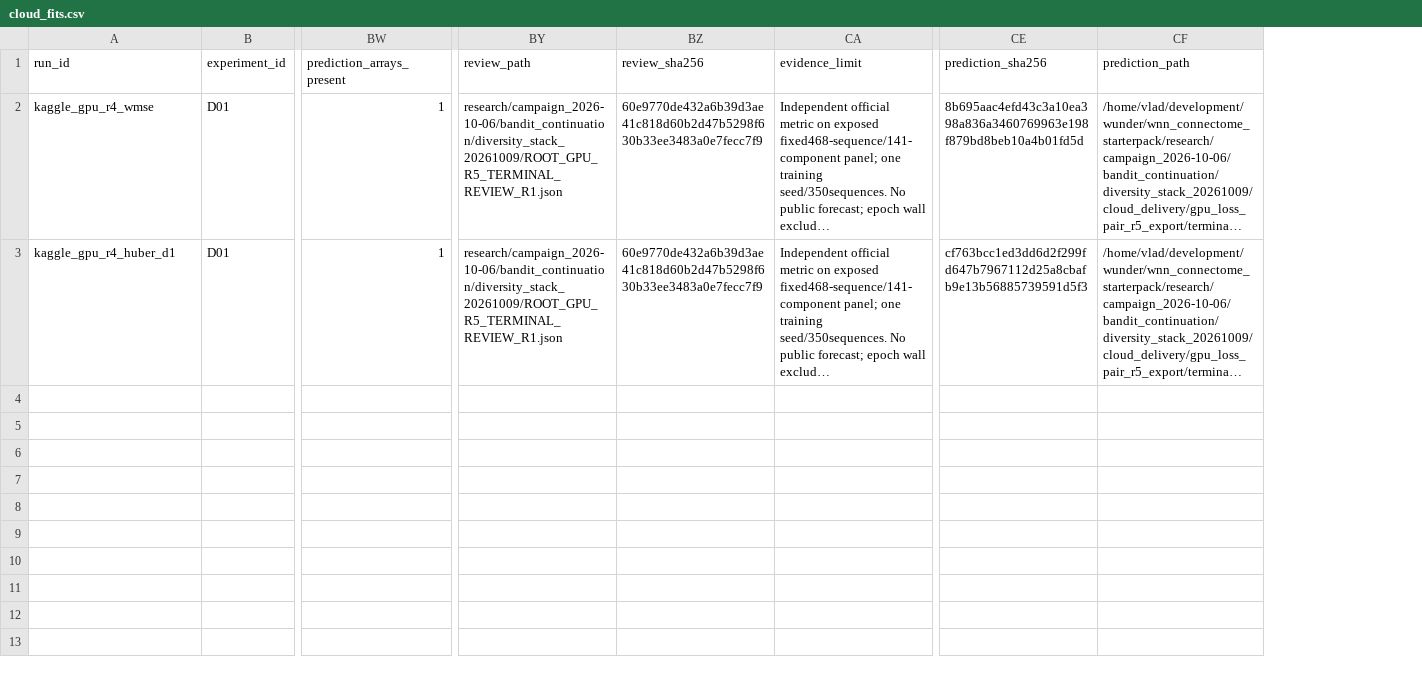
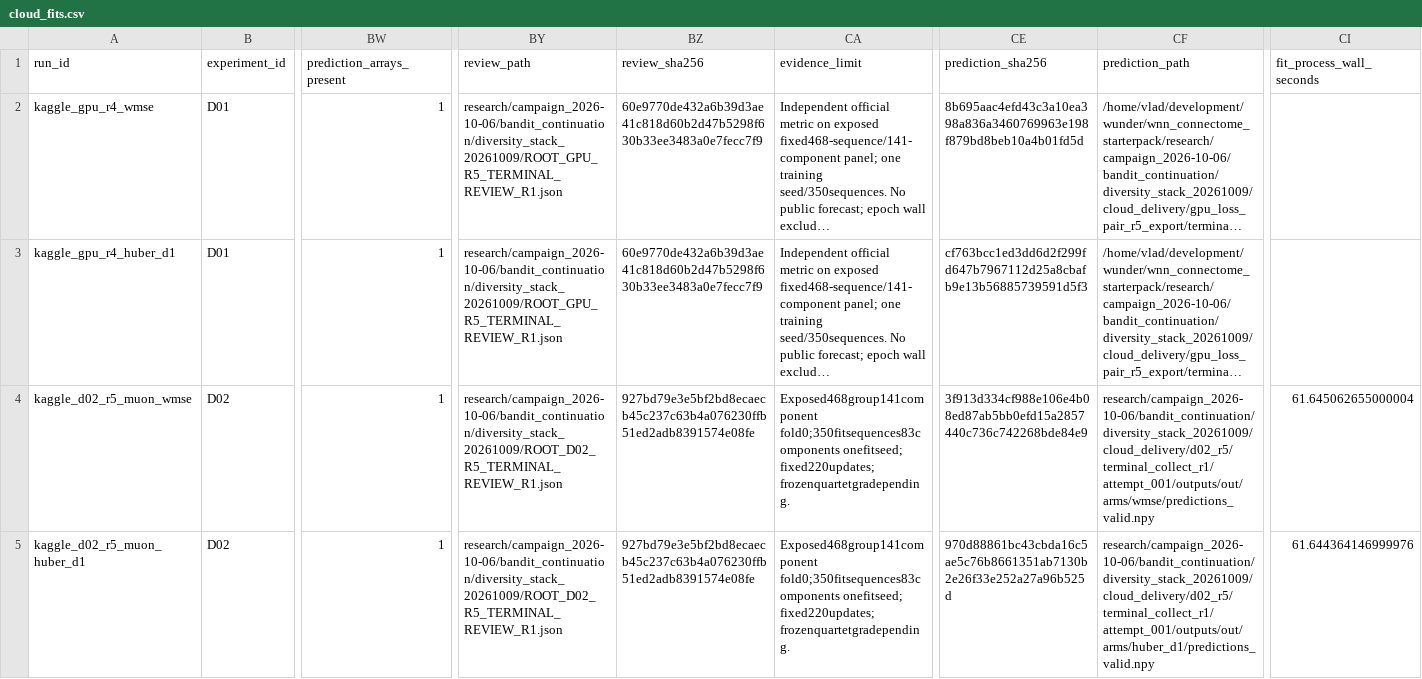
Before and after one commit to VladKochetov007/WunderFunder, a CSV file: research/campaign_2026-10-06/bandit_continuation/diversity_stack_20261009/matrix/cloud_fits.csv, drawn as a sheet; only a part is shown, gaps mark what is left out; long unchanged cells end in …; rows hold the shown columns only; the diff names each change by its address in the sheet, - before the commit and + after, or states it on an @@ line.

Commit message:
Refresh research frontier and matrix with completed diversity artifacts

```diff
--- a/research/campaign_2026-10-06/bandit_continuation/diversity_stack_20261009/matrix/cloud_fits.csv
+++ b/research/campaign_2026-10-06/bandit_continuation/diversity_stack_20261009/matrix/cloud_fits.csv
+column CI (fit_process_wall_seconds), empty
+row 4: kaggle_d02_r5_muon_wmse | D02 | 1 | research/campaign_2026-10-06/bandit_continuation/diversity_stack_20261009/ROOT_D02_R5_TERMINAL_REVIEW_R1.json | 927bd79e3e5bf2bd8ecaecb45c237c63b4a076230ffb51ed2adb8391574e08fe | Exposed468group141component fold0;350fitsequences83components onefitseed; fixed220updates; frozenquartetgradepending. | 3f913d334cf988e106e4b08ed87ab5bb0efd15a2857440c736c742268bde84e9 | research/campaign_2026-10-06/bandit_continuation/diversity_stack_20261009/cloud_delivery/d02_r5/terminal_collect_r1/attempt_001/outputs/out/arms/wmse/predictions_valid.npy | 61.645062655000004
+row 5: kaggle_d02_r5_muon_huber_d1 | D02 | 1 | research/campaign_2026-10-06/bandit_continuation/diversity_stack_20261009/ROOT_D02_R5_TERMINAL_REVIEW_R1.json | 927bd79e3e5bf2bd8ecaecb45c237c63b4a076230ffb51ed2adb8391574e08fe | Exposed468group141component fold0;350fitsequences83components onefitseed; fixed220updates; frozenquartetgradepending. | 970d88861bc43cbda16c5ae5c76b8661351ab7130b2e26f33e252a27a96b525d | research/campaign_2026-10-06/bandit_continuation/diversity_stack_20261009/cloud_delivery/d02_r5/terminal_collect_r1/attempt_001/outputs/out/arms/huber_d1/predictions_valid.npy | 61.644364146999976
```
Also changed, not shown: research/campaign_2026-10-06/bandit_continuation/diversity_stack_20261009/matrix/planned.csv, research/campaign_2026-10-06/bandit_continuation/diversity_stack_20261009/matrix/reviewed.csv, 16 other files.
